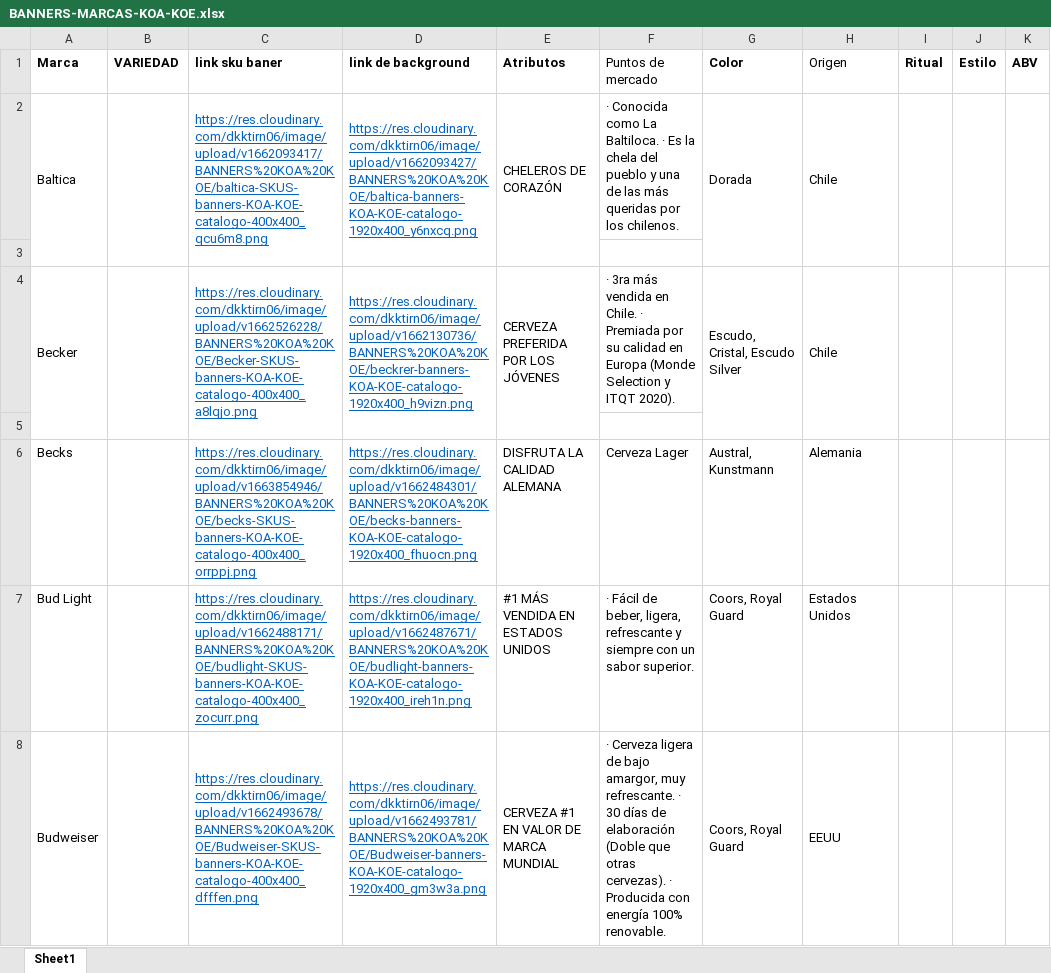
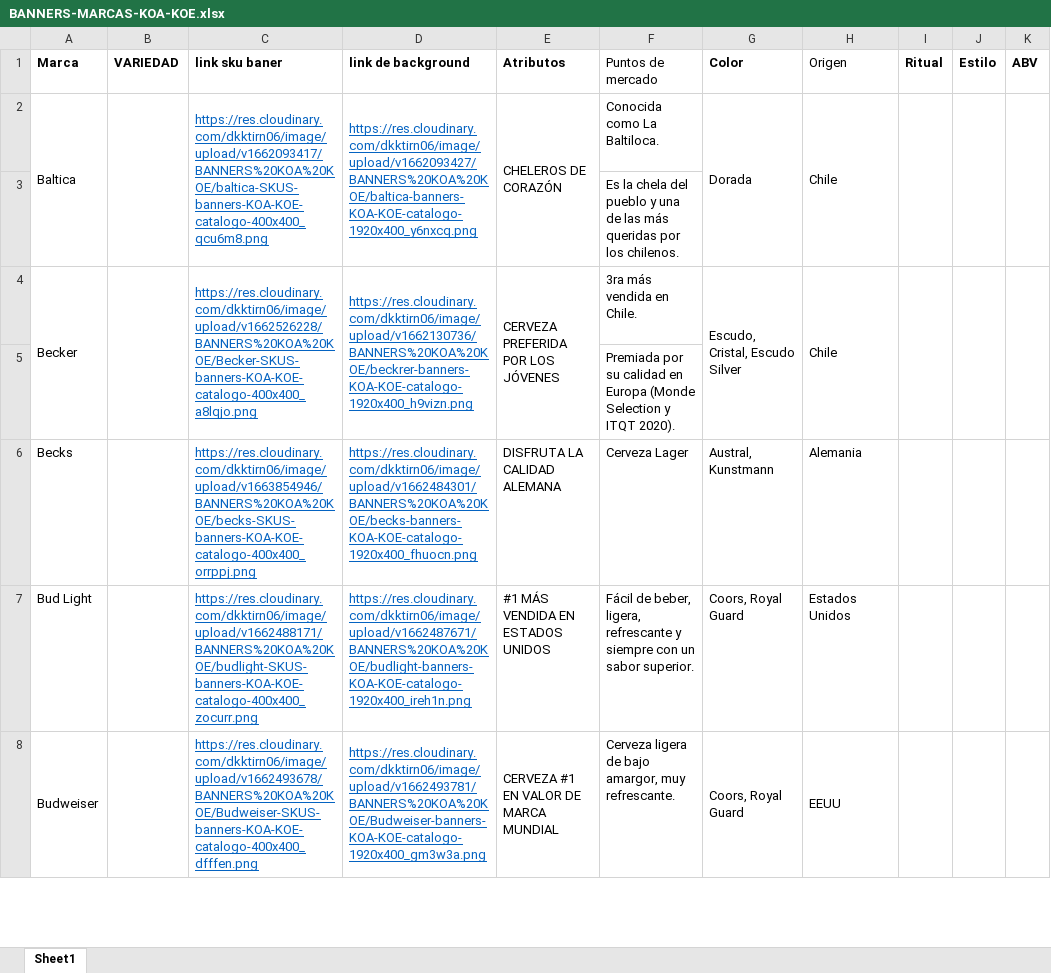
Before and after one commit to EdwinMesaVMLYR/trade, an Excel workbook: public/xlsx/koa/BANNERS-MARCAS-KOA-KOE.xlsx, sheet Sheet1, drawn as a sheet; only a part is shown; values as stored, in another font and other column widths than the file's, no borders; the diff covers the shown part only; the diff names each change by its address in the sheet, - before the commit and + after, or states it on an @@ line.

Commit message:
Update Files Banners KOA/KOE

```diff
--- a/public/xlsx/koa/BANNERS-MARCAS-KOA-KOE.xlsx (sheet Sheet1)
+++ b/public/xlsx/koa/BANNERS-MARCAS-KOA-KOE.xlsx (sheet Sheet1)
-F2 (Puntos de mercado): · Conocida como La Baltiloca. · Es la chela del pueblo y una de las más queridas por los chilenos.
+F2 (Puntos de mercado): Conocida como La Baltiloca.
-F3 (Puntos de mercado): (empty)
+F3 (Puntos de mercado): Es la chela del pueblo y una de las más queridas por los chilenos.
-F4 (Puntos de mercado): · 3ra más vendida en Chile. · Premiada por su calidad en Europa (Monde Selection y ITQT 2020).
+F4 (Puntos de mercado): 3ra más vendida en Chile.
-F5 (Puntos de mercado): (empty)
+F5 (Puntos de mercado): Premiada por su calidad en Europa (Monde Selection y ITQT 2020).
-F7 (Puntos de mercado): · Fácil de…
+F7 (Puntos de mercado): Fácil de…
-F8 (Puntos de mercado): · Cerveza ligera de bajo amargor, muy refrescante. · 30 días de elaboración (Doble que otras cervezas). · Producida con energía 100% renovable.
+F8 (Puntos de mercado): Cerveza ligera de bajo amargor, muy refrescante.
```
Also changed, not shown: 2 added rows, 1 removed row, 17 edited cells and merged cells elsewhere in this sheet, public/xlsx/koe/BANNERS-MARCAS-KOA-KOE.xlsx, src/xlsx/koa/BANNERS-MARCAS-KOA-KOE.xlsx, 2 other files.
